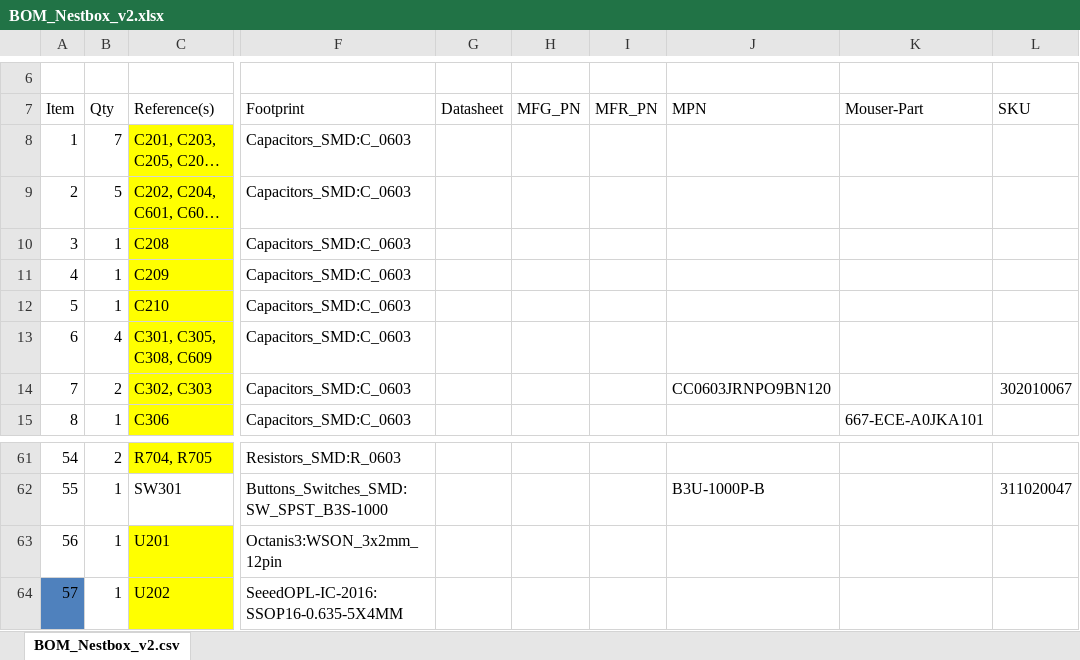
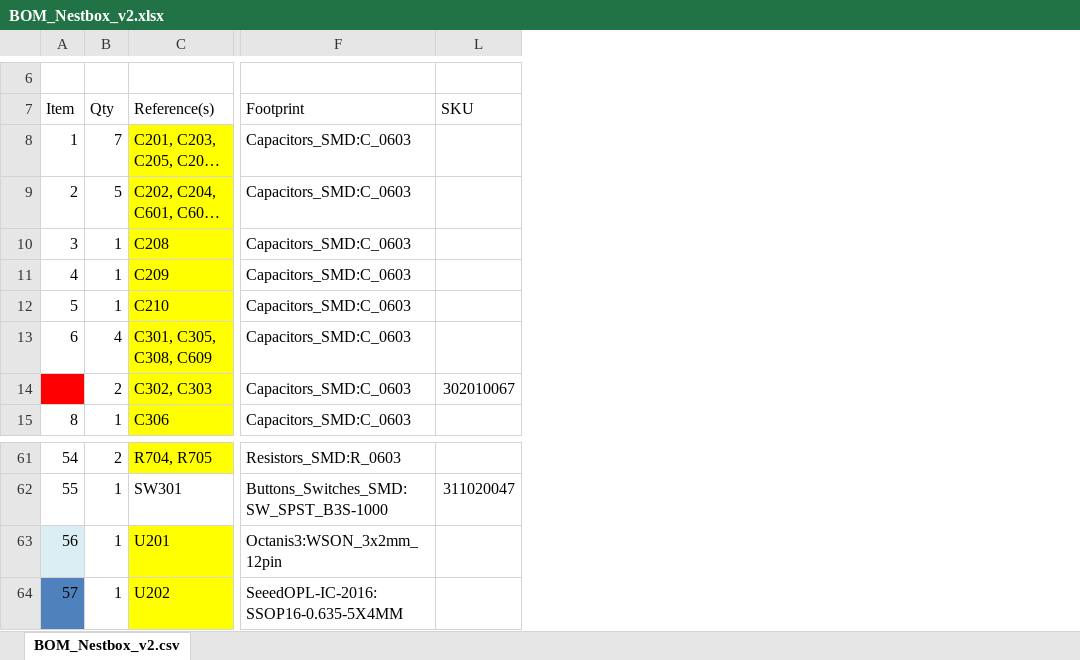
Before and after one commit to Octanis3/Octanis3-Electronics, an Excel workbook: Nestbox_v2/BOM_Nestbox_v2.xlsx, sheet BOM_Nestbox_v2.csv, drawn as a sheet; only a part is shown, gaps mark what is left out; long unchanged cells end in …; values as stored, in another font and other column widths than the file's, no borders; the diff names each change by its address in the sheet, - before the commit and + after, or states it on an @@ line.

```diff
--- a/Nestbox_v2/BOM_Nestbox_v2.xlsx (sheet BOM_Nestbox_v2.csv)
+++ b/Nestbox_v2/BOM_Nestbox_v2.xlsx (sheet BOM_Nestbox_v2.csv)
@@ column G (Datasheet) hidden, empty @@
@@ column H (MFG_PN) hidden, empty @@
@@ column I (MFR_PN) hidden, empty @@
@@ column J (MPN) hidden, row 14: CC0603JRNPO9BN120; row 62: B3U-1000P-B @@
@@ column K (Mouser-Part) hidden, row 15: 667-ECE-A0JKA101 @@
@@ A14 fill: none → #FF0000, text colour: black → #FF0000 @@
-A63 fill: none
+A63 fill: #DBEEF4
```
Also changed, not shown: 8 other files.
